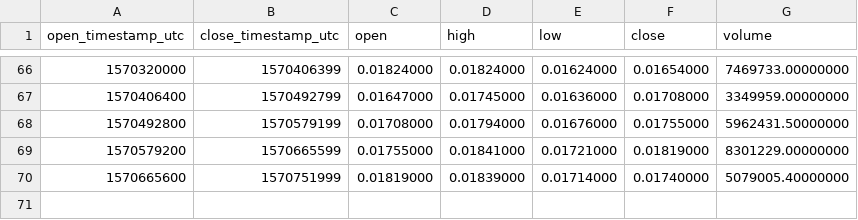
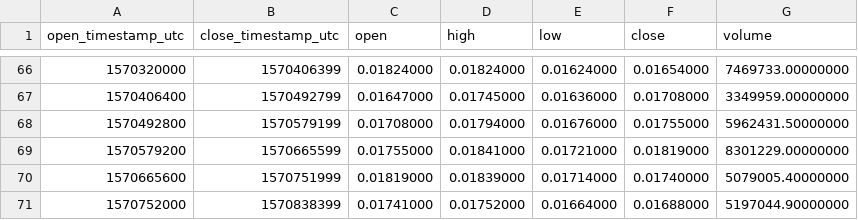
Before and after one commit to cryptobigbro/binance-COSUSDT, a CSV file: binance-COSUSDT-1d.csv, drawn as a sheet; only a part is shown, gaps mark what is left out; the diff names each change by its address in the sheet, - before the commit and + after, or states it on an @@ line.

```diff
--- a/binance-COSUSDT-1d.csv
+++ b/binance-COSUSDT-1d.csv
+row 71: 1570752000 | 1570838399 | 0.01741000 | 0.01752000 | 0.01664000 | 0.01688000 | 5197044.90000000
```
Also changed, not shown: binance-COSUSDT-1h.csv.
